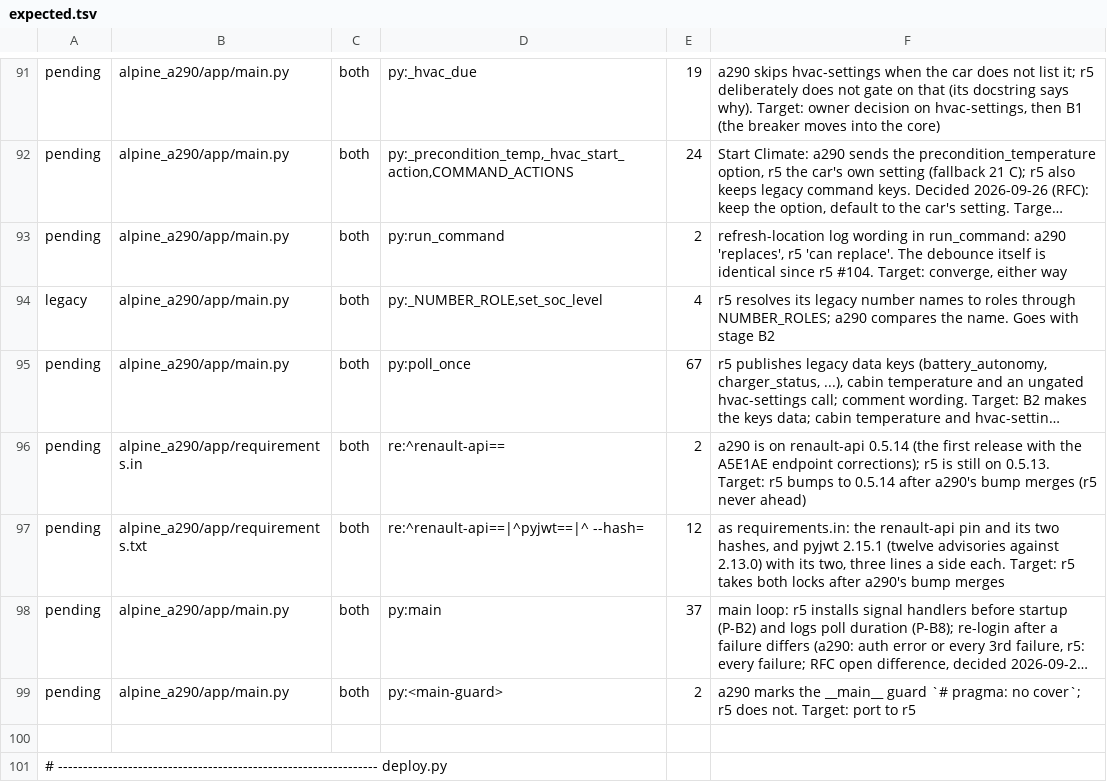
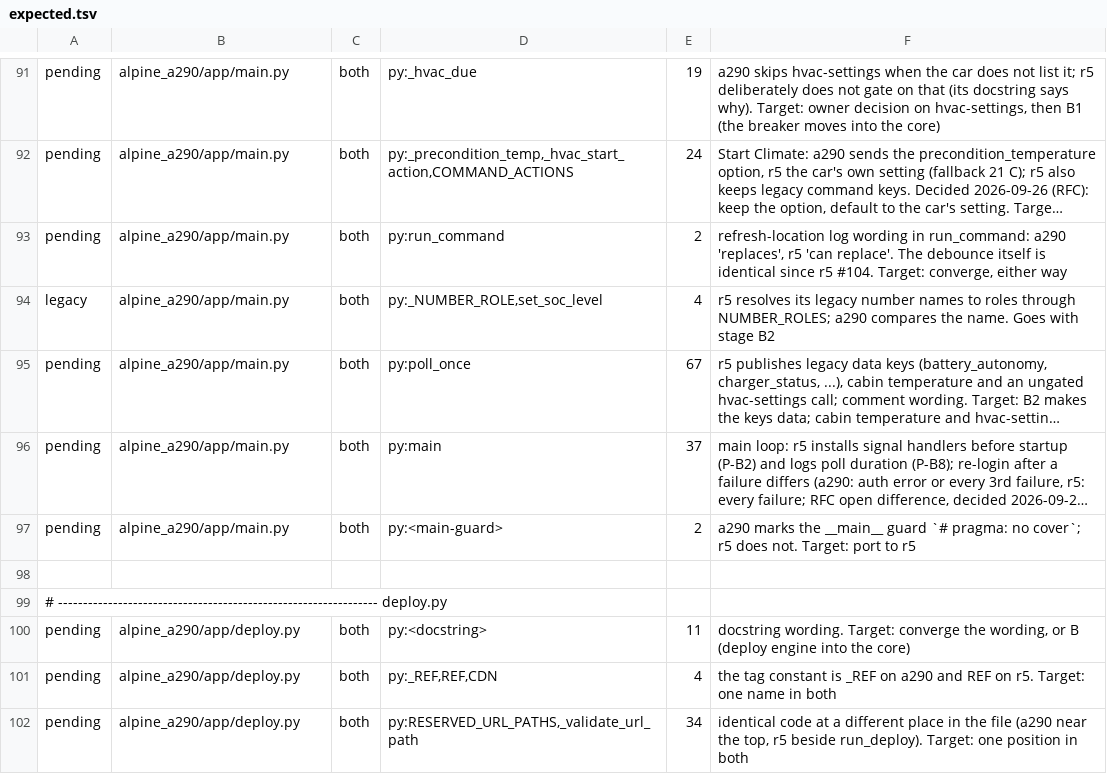
Before and after one commit to MatthewHobbs/a290-ha-addon, a TSV file: scripts/parity/expected.tsv, drawn as a sheet; only a part is shown, gaps mark what is left out; the shorter side is filled out with more unchanged rows; long unchanged cells end in …; the diff names each change by its address in the sheet, - before the commit and + after, or states it on an @@ line.

Commit message:
ci(parity): drop the requirements entries now that r5 has the 0.5.14 and pyjwt bump (#209)
r5 merged the same lock as fc1b2c3 (#131), so the two pending entries cover nothing. Verified against r5's real main: 0 stale, 0 miscounted. ADR 0006 row 5, step 1.

```diff
--- a/scripts/parity/expected.tsv
+++ b/scripts/parity/expected.tsv
-row 96: pending | alpine_a290/app/requirements.in | both | re:^renault-api== | 2 | a290 is on renault-api 0.5.14 (the first release with the A5E1AE endpoint corrections); r5 is still on 0.5.13. Target: r5 bumps to 0.5.14 after a290's bump merges (r5 never ahead)
-row 97: pending | alpine_a290/app/requirements.txt | both | re:^renault-api==|^pyjwt==|^ --hash= | 12 | as requirements.in: the renault-api pin and its two hashes, and pyjwt 2.15.1 (twelve advisories against 2.13.0) with its two, three lines a side each. Target: r5 takes both locks after a290's bump merges
```
